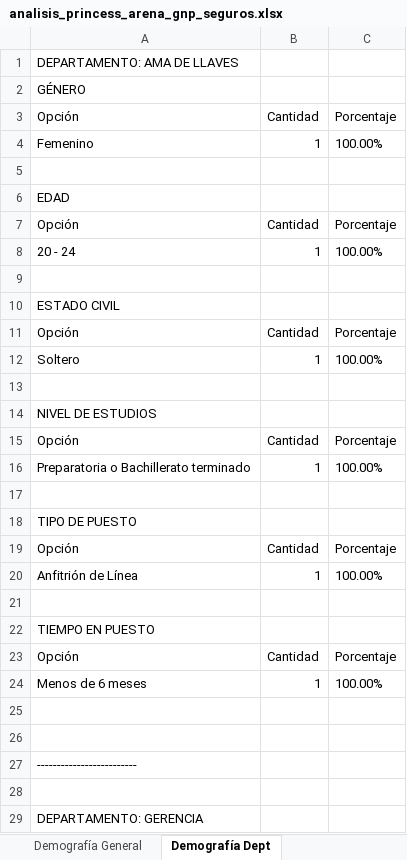
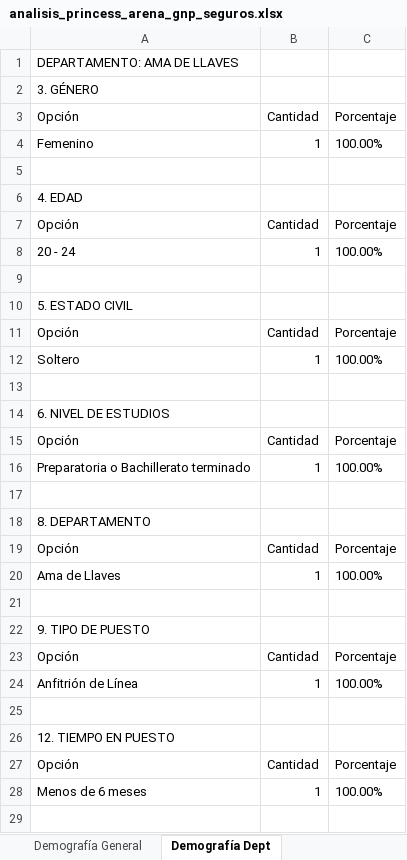
Before and after one commit to ivanmelo47/reporte_encuestas, an Excel workbook: analisis/analisis_princess_arena_gnp_seguros.xlsx, sheet Demografía Dept, drawn as a sheet; only a part is shown; the shorter side is filled out with more unchanged rows; values as stored, in another font and other column widths than the file's, no borders; addresses are those after the commit; the diff covers the shown part only; the diff names each change by its address in the sheet, - before the commit and + after, or states it on an @@ line.

```diff
--- a/analisis/analisis_princess_arena_gnp_seguros.xlsx (sheet Demografía Dept)
+++ b/analisis/analisis_princess_arena_gnp_seguros.xlsx (sheet Demografía Dept)
-A2: GÉNERO
+A2: 3. GÉNERO
-A6: EDAD
+A6: 4. EDAD
-A10: ESTADO CIVIL
+A10: 5. ESTADO CIVIL
-A14: NIVEL DE ESTUDIOS
+A14: 6. NIVEL DE ESTUDIOS
-A18: TIPO DE PUESTO
+A18: 8. DEPARTAMENTO
+row 19: Opción | Cantidad | Porcentaje
+row 20: Ama de Llaves | 1 | 100.00%
+row 21: (empty)
+row 22: 9. TIPO DE PUESTO
-A26: TIEMPO EN PUESTO
+A26: 12. TIEMPO EN PUESTO
+row 27: Opción | Cantidad | Porcentaje
+row 28: Menos de 6 meses | 1 | 100.00%
+row 29: (empty)
```
Also changed, not shown: 46 added rows and 30 edited cells elsewhere in this sheet, sheet Demografía General, analisis/analisis_palacio.xlsx, analisis/analisis_pierre.xlsx, 6 other files.
